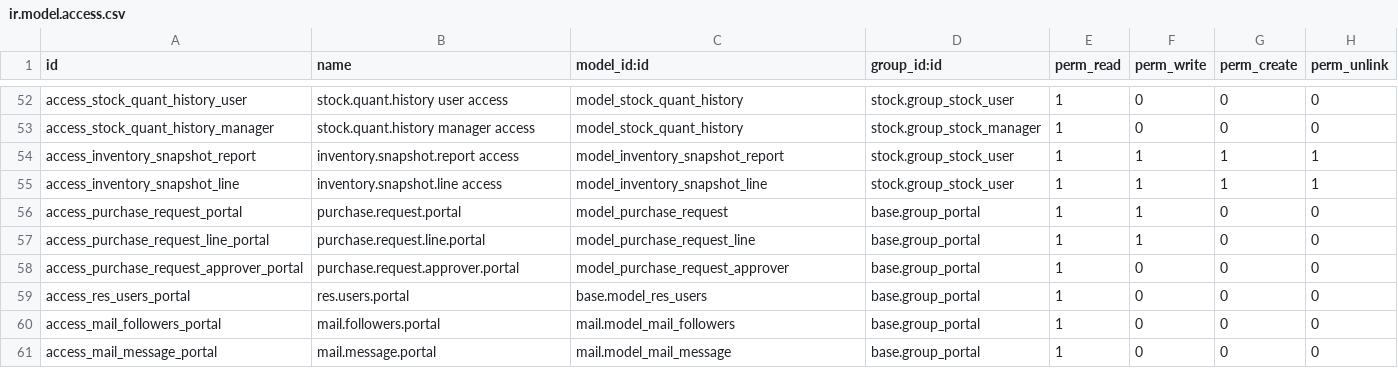
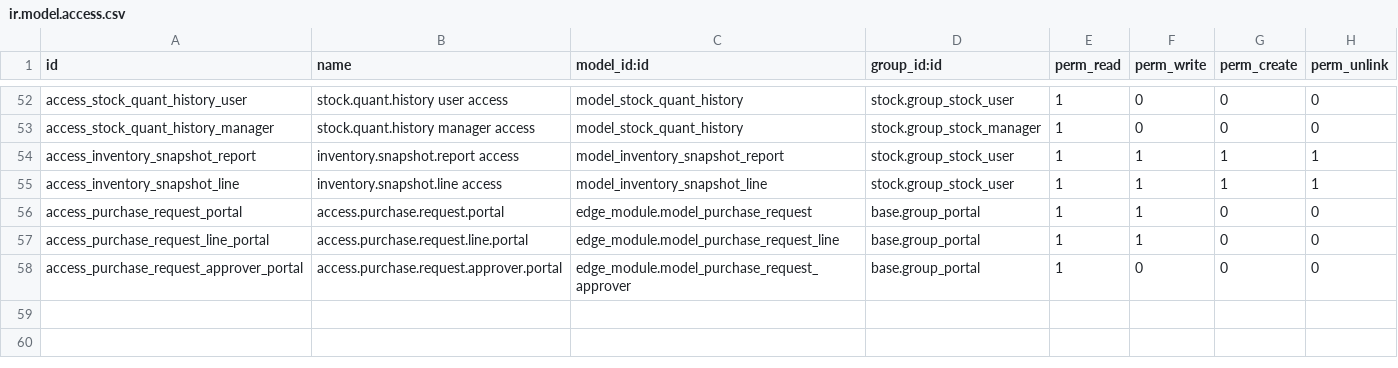
Before and after one commit to rtrice-edge/Edge-Autonomy-HSV, a CSV file: edge_module/security/ir.model.access.csv, drawn as a sheet; only a part is shown, gaps mark what is left out.

```diff
--- a/edge_module/security/ir.model.access.csv
+++ b/edge_module/security/ir.model.access.csv
@@ -55,7 +55,4 @@ access_inventory_snapshot_report,inventory.snapshot.report access,model_inventor
 access_inventory_snapshot_line,inventory.snapshot.line access,model_inventory_snapshot_line,stock.group_stock_user,1,1,1,1
-access_purchase_request_portal,purchase.request.portal,model_purchase_request,base.group_portal,1,1,0,0
-access_purchase_request_line_portal,purchase.request.line.portal,model_purchase_request_line,base.group_portal,1,1,0,0
-access_purchase_request_approver_portal,purchase.request.approver.portal,model_purchase_request_approver,base.group_portal,1,0,0,0
-access_res_users_portal,res.users.portal,base.model_res_users,base.group_portal,1,0,0,0
-access_mail_followers_portal,mail.followers.portal,mail.model_mail_followers,base.group_portal,1,0,0,0
-access_mail_message_portal,mail.message.portal,mail.model_mail_message,base.group_portal,1,0,0,0
+access_purchase_request_portal,access.purchase.request.portal,edge_module.model_purchase_request,base.group_portal,1,1,0,0
+access_purchase_request_line_portal,access.purchase.request.line.portal,edge_module.model_purchase_request_line,base.group_portal,1,1,0,0
+access_purchase_request_approver_portal,access.purchase.request.approver.portal,edge_module.model_purchase_request_approver,base.group_portal,1,0,0,0
```
Also changed, not shown: 7 other files.
